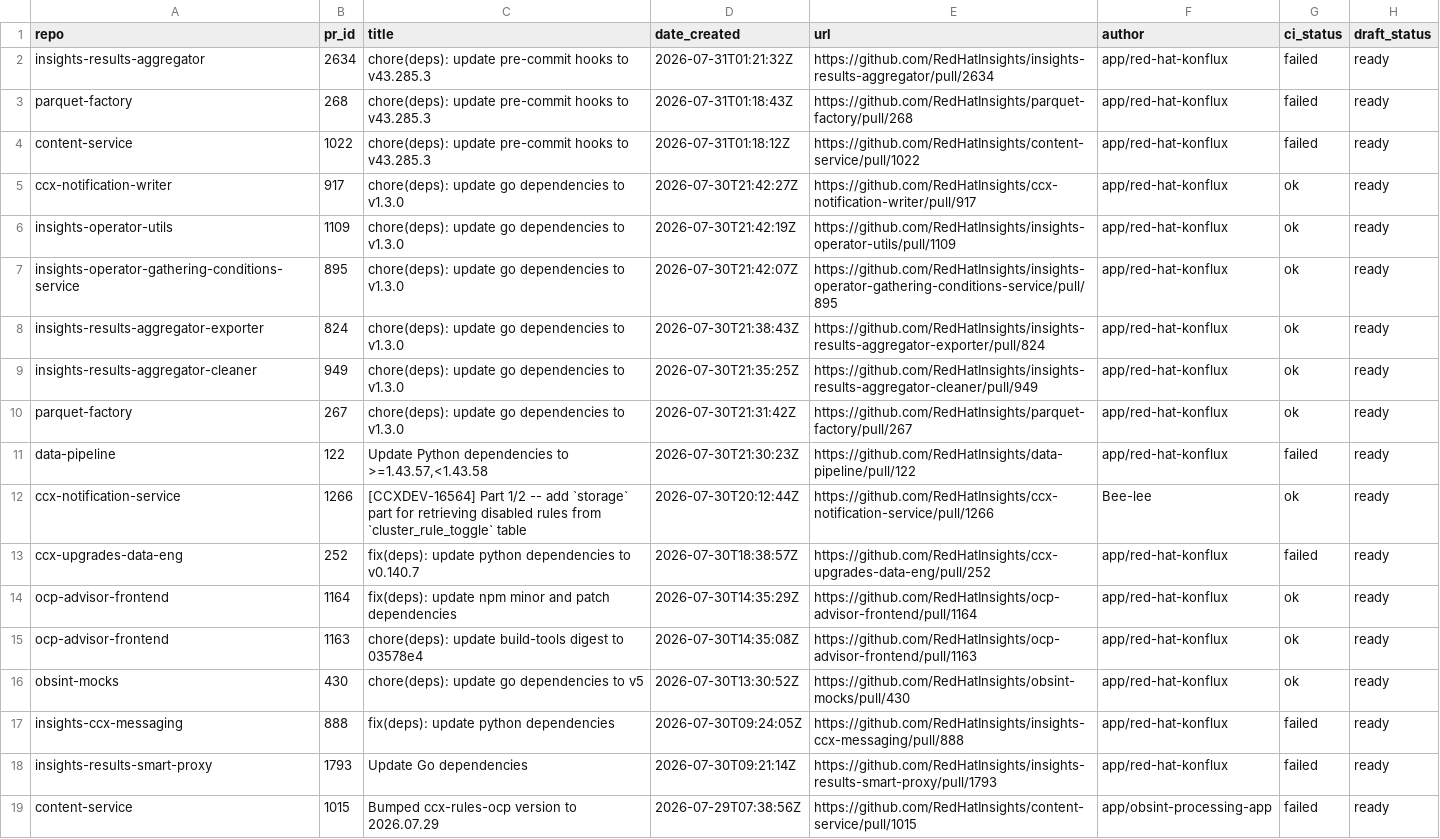
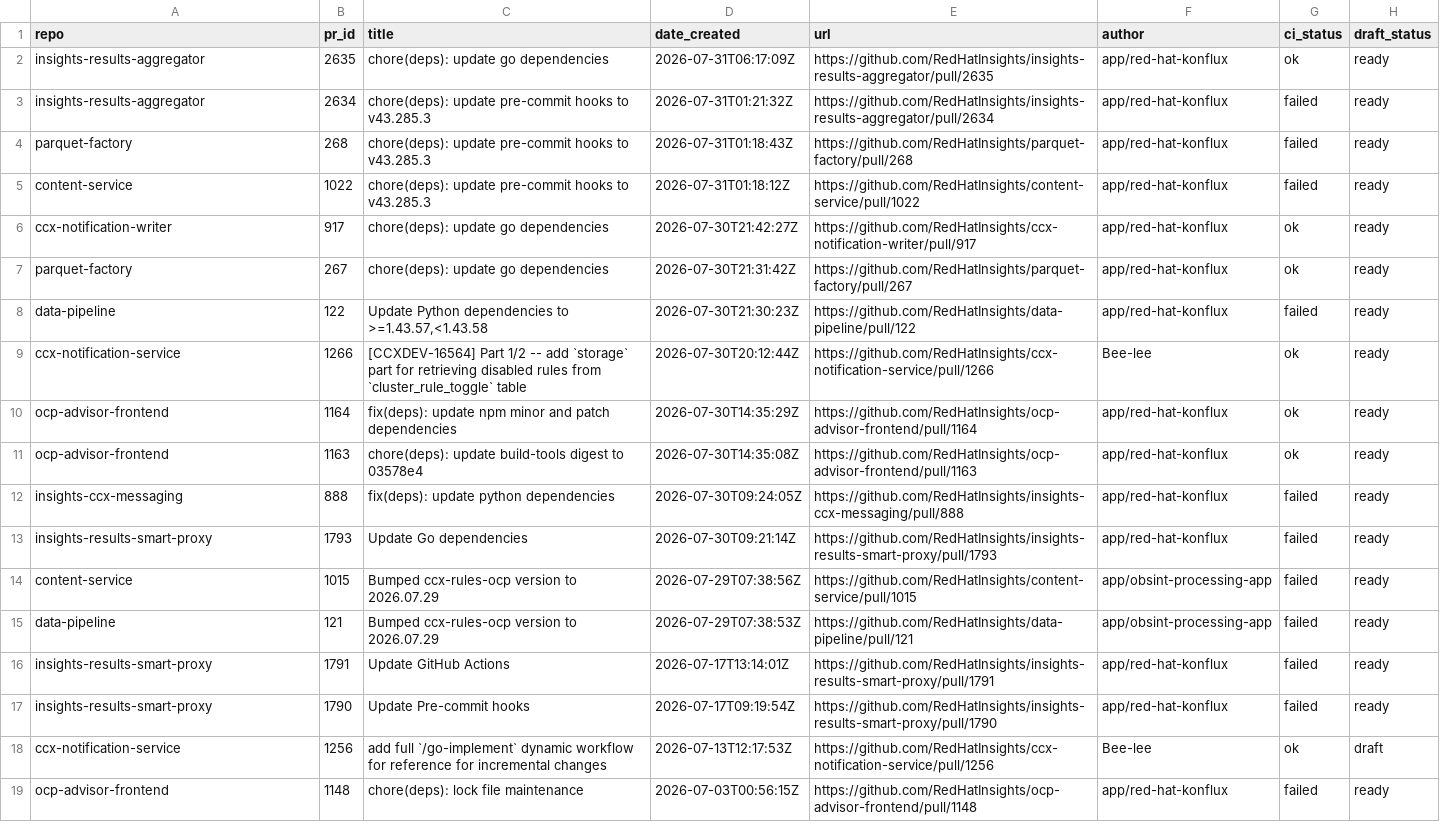
Before and after one commit to RedHatInsights/processing-tools, a CSV file: open_mr_pr/github/open-prs.csv, drawn as a sheet; only a part is shown; the shorter side is filled out with more unchanged rows.

```diff
--- a/open_mr_pr/github/open-prs.csv
+++ b/open_mr_pr/github/open-prs.csv
@@ -1,2 +1,3 @@
 repo,pr_id,title,date_created,url,author,ci_status,draft_status
+insights-results-aggregator,2635,chore(deps): update go dependencies,2026-07-31T06:17:09Z,https://github.com/RedHatInsights/insights-results-aggregator/pull/2635,app/red-hat-konflux,ok,ready
 insights-results-aggregator,2634,chore(deps): update pre-commit hooks to v43.285.3,2026-07-31T01:21:32Z,https://github.com/RedHatInsights/insights-results-aggregator/pull/2634,app/red-hat-konflux,failed,ready
@@ -4,14 +5,8 @@ parquet-factory,268,chore(deps): update pre-commit hooks to v43.285.3,2026-07-31
 content-service,1022,chore(deps): update pre-commit hooks to v43.285.3,2026-07-31T01:18:12Z,https://github.com/RedHatInsights/content-service/pull/1022,app/red-hat-konflux,failed,ready
-ccx-notification-writer,917,chore(deps): update go dependencies to v1.3.0,2026-07-30T21:42:27Z,https://github.com/RedHatInsights/ccx-notification-writer/pull/917,app/red-hat-konflux,ok,ready
-insights-operator-utils,1109,chore(deps): update go dependencies to v1.3.0,2026-07-30T21:42:19Z,https://github.com/RedHatInsights/insights-operator-utils/pull/1109,app/red-hat-konflux,ok,ready
-insights-operator-gathering-conditions-service,895,chore(deps): update go dependencies to v1.3.0,2026-07-30T21:42:07Z,https://github.com/RedHatInsights/insights-operator-gathering-conditions-service/pull/895,app/red-hat-konflux,ok,ready
-insights-results-aggregator-exporter,824,chore(deps): update go dependencies to v1.3.0,2026-07-30T21:38:43Z,https://github.com/RedHatInsights/insights-results-aggregator-exporter/pull/824,app/red-hat-konflux,ok,ready
-insights-results-aggregator-cleaner,949,chore(deps): update go dependencies to v1.3.0,2026-07-30T21:35:25Z,https://github.com/RedHatInsights/insights-results-aggregator-cleaner/pull/949,app/red-hat-konflux,ok,ready
-parquet-factory,267,chore(deps): update go dependencies to v1.3.0,2026-07-30T21:31:42Z,https://github.com/RedHatInsights/parquet-factory/pull/267,app/red-hat-konflux,ok,ready
+ccx-notification-writer,917,chore(deps): update go dependencies,2026-07-30T21:42:27Z,https://github.com/RedHatInsights/ccx-notification-writer/pull/917,app/red-hat-konflux,ok,ready
+parquet-factory,267,chore(deps): update go dependencies,2026-07-30T21:31:42Z,https://github.com/RedHatInsights/parquet-factory/pull/267,app/red-hat-konflux,ok,ready
 data-pipeline,122,"Update Python dependencies to >=1.43.57,<1.43.58",2026-07-30T21:30:23Z,https://github.com/RedHatInsights/data-pipeline/pull/122,app/red-hat-konflux,failed,ready
 ccx-notification-service,1266,[CCXDEV-16564] Part 1/2 -- add `storage` part for retrieving disabled rules from `cluster_rule_toggle` table,2026-07-30T20:12:44Z,https://github.com/RedHatInsights/ccx-notification-service/pull/1266,Bee-lee,ok,ready
-ccx-upgrades-data-eng,252,fix(deps): update python dependencies to v0.140.7,2026-07-30T18:38:57Z,https://github.com/RedHatInsights/ccx-upgrades-data-eng/pull/252,app/red-hat-konflux,failed,ready
 ocp-advisor-frontend,1164,fix(deps): update npm minor and patch dependencies,2026-07-30T14:35:29Z,https://github.com/RedHatInsights/ocp-advisor-frontend/pull/1164,app/red-hat-konflux,ok,ready
 ocp-advisor-frontend,1163,chore(deps): update build-tools digest to 03578e4,2026-07-30T14:35:08Z,https://github.com/RedHatInsights/ocp-advisor-frontend/pull/1163,app/red-hat-konflux,ok,ready
-obsint-mocks,430,chore(deps): update go dependencies to v5,2026-07-30T13:30:52Z,https://github.com/RedHatInsights/obsint-mocks/pull/430,app/red-hat-konflux,ok,ready
 insights-ccx-messaging,888,fix(deps): update python dependencies,2026-07-30T09:24:05Z,https://github.com/RedHatInsights/insights-ccx-messaging/pull/888,app/red-hat-konflux,failed,ready
```
Also changed, not shown: 3 other files.
